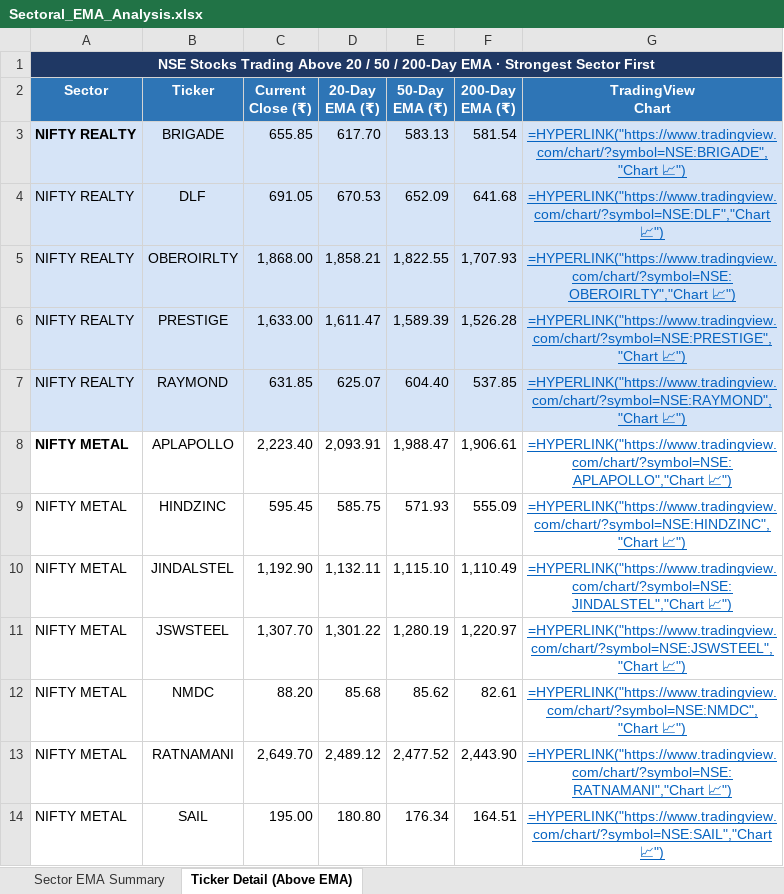
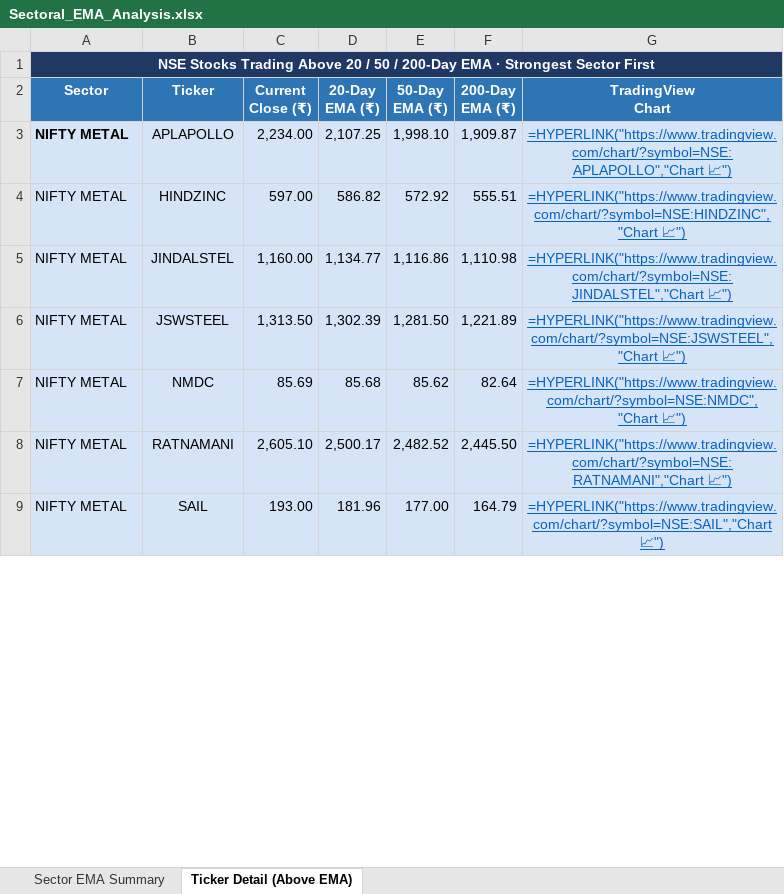
Before and after one commit to nikunj2021/EMA-Screener-, an Excel workbook: Report/EMAReport/Sectoral_EMA_Analysis.xlsx, sheet Ticker Detail (Above EMA), drawn as a sheet; only a part is shown; values as stored, in another font and other column widths than the file's, no borders; formulas without a stored value are shown as written; removed rows and columns are numbered as before the commit, all else as after; the diff covers the shown part only; the diff names each change by its address in the sheet, - before the commit and + after, or states it on an @@ line.

```diff
--- a/Report/EMAReport/Sectoral_EMA_Analysis.xlsx (sheet Ticker Detail (Above EMA))
+++ b/Report/EMAReport/Sectoral_EMA_Analysis.xlsx (sheet Ticker Detail (Above EMA))
-row 3: NIFTY REALTY | BRIGADE | 655.85 | 617.70 | 583.13 | 581.54 | =HYPERLINK("https://www.tradingview.com/chart/?symbol=NSE:BRIGADE","Chart 📈")
-row 4: NIFTY REALTY | DLF | 691.05 | 670.53 | 652.09 | 641.68 | =HYPERLINK("https://www.tradingview.com/chart/?symbol=NSE:DLF","Chart 📈")
-row 5: NIFTY REALTY | OBEROIRLTY | 1,868.00 | 1,858.21 | 1,822.55 | 1,707.93 | =HYPERLINK("https://www.tradingview.com/chart/?symbol=NSE:OBEROIRLTY","Chart 📈")
-row 6: NIFTY REALTY | PRESTIGE | 1,633.00 | 1,611.47 | 1,589.39 | 1,526.28 | =HYPERLINK("https://www.tradingview.com/chart/?symbol=NSE:PRESTIGE","Chart 📈")
-row 7: NIFTY REALTY | RAYMOND | 631.85 | 625.07 | 604.40 | 537.85 | =HYPERLINK("https://www.tradingview.com/chart/?symbol=NSE:RAYMOND","Chart 📈")
-A3:G9 fill: none
+A3:G9 fill: #D6E4F7
-C3 (Current Close (₹)): 2,223.40
+C3 (Current Close (₹)): 2,234.00
-D3 (20-Day EMA (₹)): 2,093.91
+D3 (20-Day EMA (₹)): 2,107.25
-E3 (50-Day EMA (₹)): 1,988.47
+E3 (50-Day EMA (₹)): 1,998.10
-F3 (200-Day EMA (₹)): 1,906.61
+F3 (200-Day EMA (₹)): 1,909.87
-C4 (Current Close (₹)): 595.45
+C4 (Current Close (₹)): 597.00
-D4 (20-Day EMA (₹)): 585.75
+D4 (20-Day EMA (₹)): 586.82
-E4 (50-Day EMA (₹)): 571.93
+E4 (50-Day EMA (₹)): 572.92
-F4 (200-Day EMA (₹)): 555.09
+F4 (200-Day EMA (₹)): 555.51
-C5 (Current Close (₹)): 1,192.90
+C5 (Current Close (₹)): 1,160.00
-D5 (20-Day EMA (₹)): 1,132.11
+D5 (20-Day EMA (₹)): 1,134.77
-E5 (50-Day EMA (₹)): 1,115.10
+E5 (50-Day EMA (₹)): 1,116.86
-F5 (200-Day EMA (₹)): 1,110.49
+F5 (200-Day EMA (₹)): 1,110.98
-C6 (Current Close (₹)): 1,307.70
+C6 (Current Close (₹)): 1,313.50
-D6 (20-Day EMA (₹)): 1,301.22
+D6 (20-Day EMA (₹)): 1,302.39
-E6 (50-Day EMA (₹)): 1,280.19
+E6 (50-Day EMA (₹)): 1,281.50
-F6 (200-Day EMA (₹)): 1,220.97
+F6 (200-Day EMA (₹)): 1,221.89
-C7 (Current Close (₹)): 88.20
+C7 (Current Close (₹)): 85.69
-F7 (200-Day EMA (₹)): 82.61
+F7 (200-Day EMA (₹)): 82.64
-C8 (Current Close (₹)): 2,649.70
+C8 (Current Close (₹)): 2,605.10
-D8 (20-Day EMA (₹)): 2,489.12
+D8 (20-Day EMA (₹)): 2,500.17
-E8 (50-Day EMA (₹)): 2,477.52
+E8 (50-Day EMA (₹)): 2,482.52
-F8 (200-Day EMA (₹)): 2,443.90
+F8 (200-Day EMA (₹)): 2,445.50
-C9 (Current Close (₹)): 195.00
+C9 (Current Close (₹)): 193.00
-D9 (20-Day EMA (₹)): 180.80
+D9 (20-Day EMA (₹)): 181.96
-E9 (50-Day EMA (₹)): 176.34
+E9 (50-Day EMA (₹)): 177.00
-F9 (200-Day EMA (₹)): 164.51
+F9 (200-Day EMA (₹)): 164.79
```
Also changed, not shown: 17 added rows, 29 removed rows, 139 edited cells and cell formats elsewhere in this sheet, sheet Sector EMA Summary, Report/EMAReport/Micro_250_ema_breadth.xlsx, Report/EMAReport/Micro_250_ema_breadth_history.xlsx, 4 other files.
